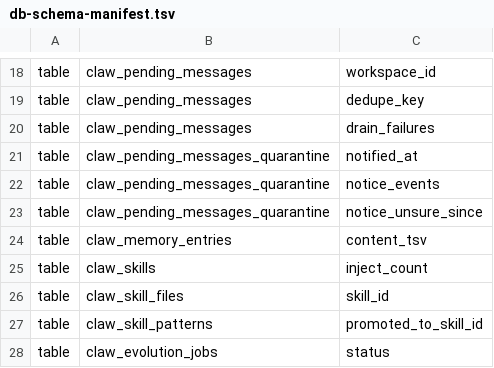
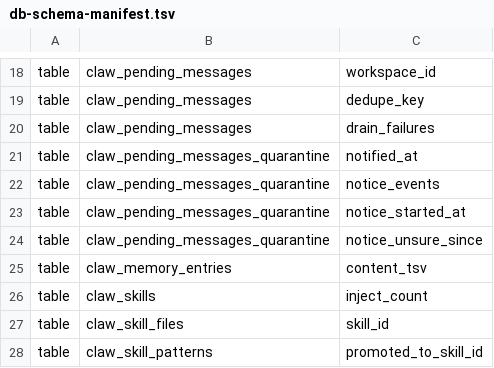
Before and after one commit to AMD-AGI/PrimusClaw, a TSV file: scripts/release-tests/db-schema-manifest.tsv, drawn as a sheet; only a part is shown, gaps mark what is left out; the shorter side is filled out with more unchanged rows; the diff names each change by its address in the sheet, - before the commit and + after, or states it on an @@ line.

Commit message:
fix(api): count a publish TIMEOUT against a queued message only while NATS answers
A NATS TIMEOUT is what the real client raises for every request while the
server is down or reconnecting, and also for one request a healthy server did
not answer in time. It was read as "NATS unreachable" by its code alone, so a
message whose own publish always timed out was never counted and held its
session's queue for good.

- A TIMEOUT is uncounted only when the task and event streams do not answer a
  probe (natsStreamsAnswer); one that timed out while they answer is counted.
- A timed-out publish leaves its run open until the sweeper finds nothing was
  delivered, so the move into quarantine always waited for it. A drain that
  finds such a run closed ("retryable") on a message past both bounds now
  fails and moves the row instead of opening another run; the row keeps the
  error that made it fail.
- Quarantine notices: no attempt is begun while the streams answer nobody,
  and an attempt that timed out because NATS went away is given back, so a
  notice is no longer used up by an outage. What such an attempt may have
  stored still starts the duplicate-window horizon.
- Release schema manifest lists notice_started_at.

Tests: Q16-Q18 in the unit suite, and J4 against a real nats-server killed
under a drain.

```diff
--- a/scripts/release-tests/db-schema-manifest.tsv
+++ b/scripts/release-tests/db-schema-manifest.tsv
+row 23: table | claw_pending_messages_quarantine | notice_started_at
```
Also changed, not shown: 7 other files.
